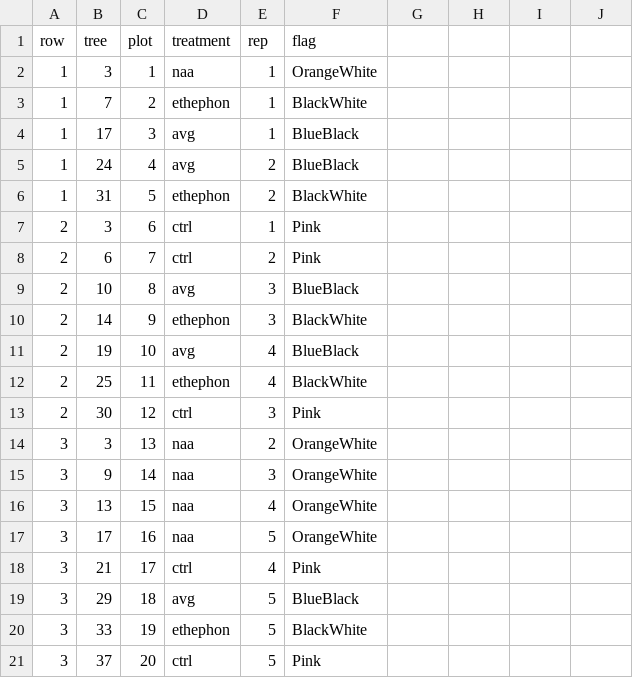
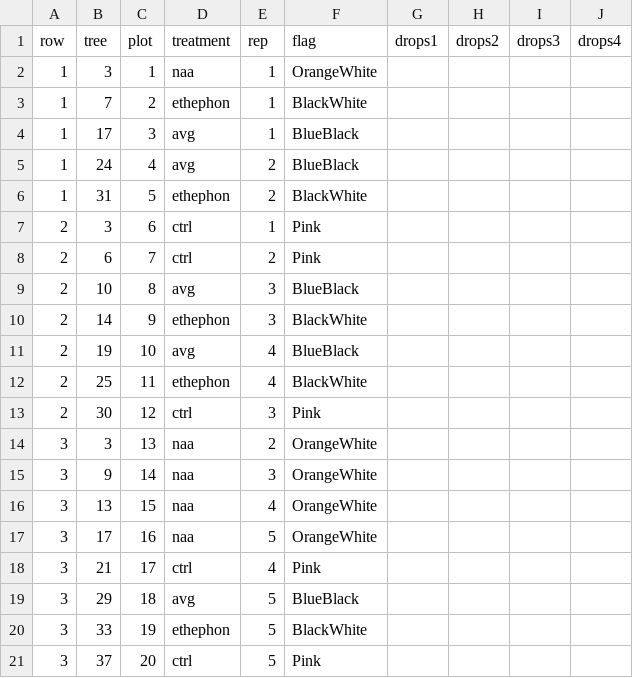
Before and after one commit to LarsonJimmy/preharvest_drop, a CSV file: plot_map/pfd_fruit_drop_counts_data_sheet.csv, drawn as a sheet; the diff names each change by its address in the sheet, - before the commit and + after, or states it on an @@ line.

```diff
--- a/plot_map/pfd_fruit_drop_counts_data_sheet.csv
+++ b/plot_map/pfd_fruit_drop_counts_data_sheet.csv
-G1: (empty)
+G1: drops1
-H1: (empty)
+H1: drops2
-I1: (empty)
+I1: drops3
-J1: (empty)
+J1: drops4
```
Also changed, not shown: plot_map/pfd_ethylene_data_sheet.csv, 20 other files.
